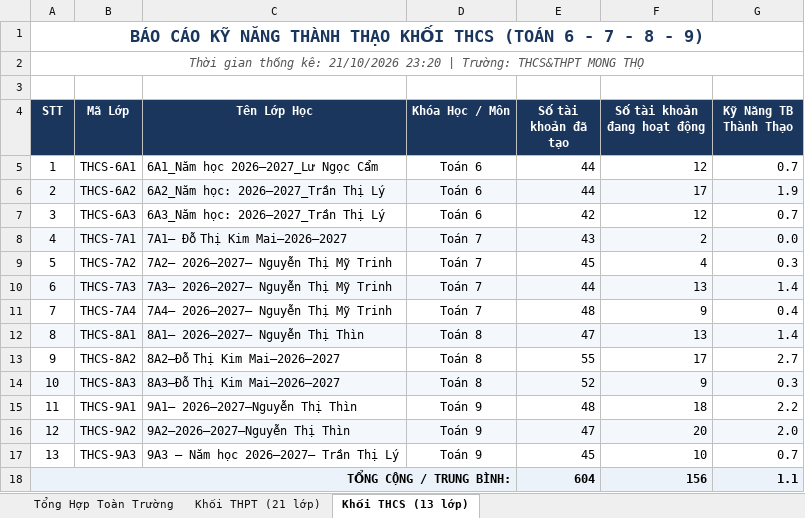
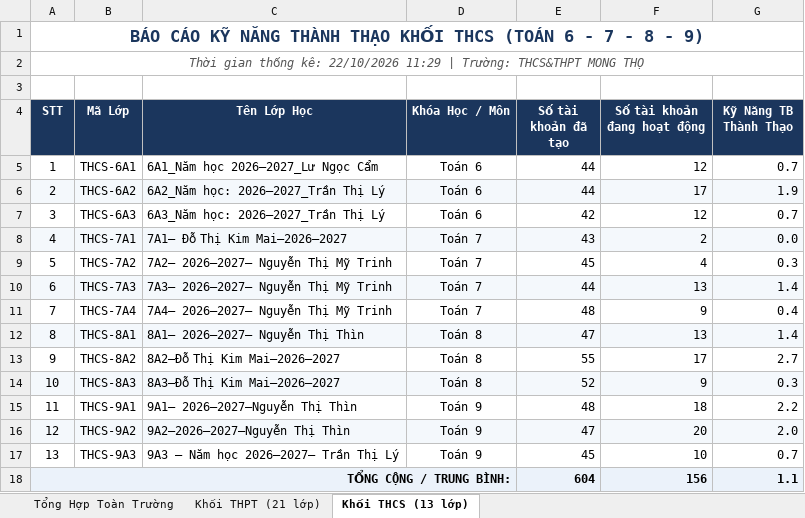
Before and after one commit to thanhthaiagu/kav-report, an Excel workbook: BaoCao_KAV.xlsx, sheet Khối THCS (13 lớp), drawn as a sheet; values as stored, in another font and other column widths than the file's, no borders; the diff names each change by its address in the sheet, - before the commit and + after, or states it on an @@ line.

```diff
--- a/BaoCao_KAV.xlsx (sheet Khối THCS (13 lớp))
+++ b/BaoCao_KAV.xlsx (sheet Khối THCS (13 lớp))
-A2 (STT): …thống kê: 21/10/2026 23:20 | Trường:…
+A2 (STT): …thống kê: 22/10/2026 11:29 | Trường:…
```
Also changed, not shown: sheet Khối THPT (21 lớp), sheet Tổng Hợp Toàn Trường.
